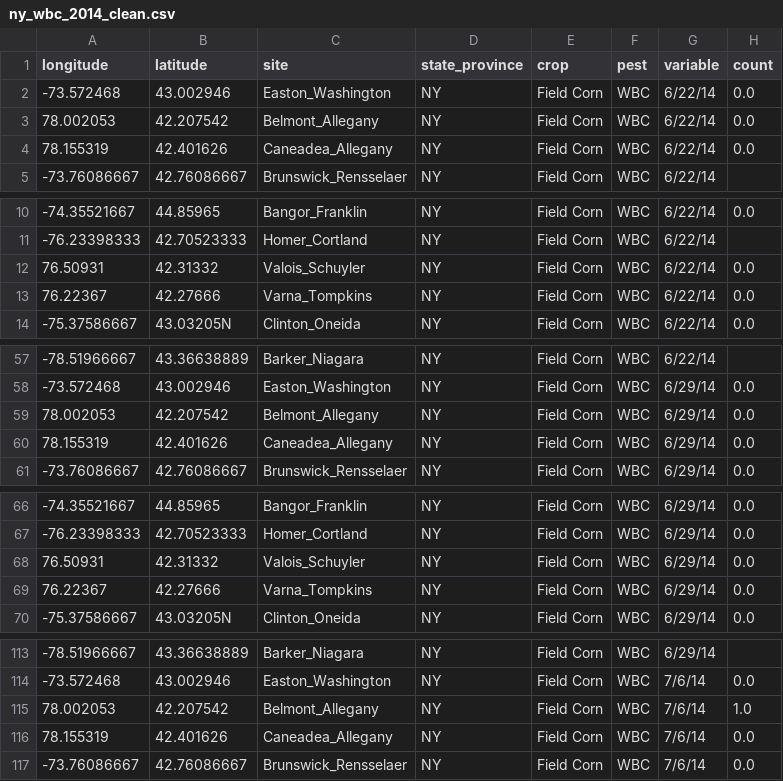
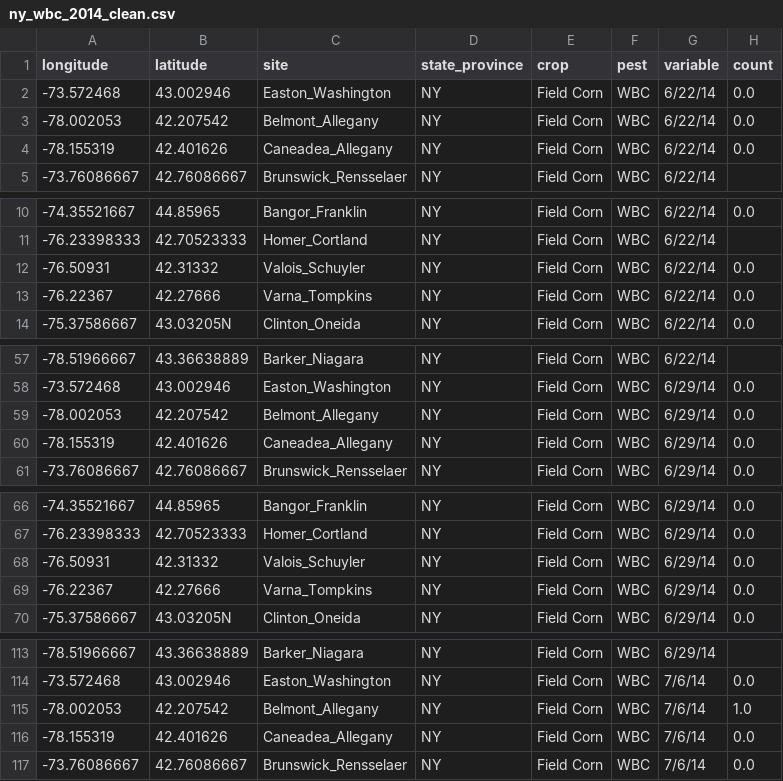
Before and after one commit to chloecho31/cornell, a CSV file: Long_Term_Pest_Data/NY_WBC_Clean_Data/ny_wbc_2014_clean.csv, drawn as a sheet; only a part is shown, gaps mark what is left out; the diff covers the shown part only.

```diff
--- a/Long_Term_Pest_Data/NY_WBC_Clean_Data/ny_wbc_2014_clean.csv
+++ b/Long_Term_Pest_Data/NY_WBC_Clean_Data/ny_wbc_2014_clean.csv
@@ -2,4 +2,4 @@ longitude,latitude,site,state_province,crop,pest,variable,count
 -73.572468,43.002946,Easton_Washington,NY,Field Corn,WBC,6/22/14,0.0
-78.002053,42.207542,Belmont_Allegany,NY,Field Corn,WBC,6/22/14,0.0
-78.155319,42.401626,Caneadea_Allegany,NY,Field Corn,WBC,6/22/14,0.0
+-78.002053,42.207542,Belmont_Allegany,NY,Field Corn,WBC,6/22/14,0.0
+-78.155319,42.401626,Caneadea_Allegany,NY,Field Corn,WBC,6/22/14,0.0
 -73.76086667,42.76086667,Brunswick_Rensselaer,NY,Field Corn,WBC,6/22/14,
@@ -11,4 +11,4 @@ longitude,latitude,site,state_province,crop,pest,variable,count
 -76.23398333,42.70523333,Homer_Cortland,NY,Field Corn,WBC,6/22/14,
-76.50931,42.31332,Valois_Schuyler,NY,Field Corn,WBC,6/22/14,0.0
-76.22367,42.27666,Varna_Tompkins,NY,Field Corn,WBC,6/22/14,0.0
+-76.50931,42.31332,Valois_Schuyler,NY,Field Corn,WBC,6/22/14,0.0
+-76.22367,42.27666,Varna_Tompkins,NY,Field Corn,WBC,6/22/14,0.0
 -75.37586667,43.03205N,Clinton_Oneida,NY,Field Corn,WBC,6/22/14,0.0
@@ -58,4 +58,4 @@ longitude,latitude,site,state_province,crop,pest,variable,count
 -73.572468,43.002946,Easton_Washington,NY,Field Corn,WBC,6/29/14,0.0
-78.002053,42.207542,Belmont_Allegany,NY,Field Corn,WBC,6/29/14,0.0
-78.155319,42.401626,Caneadea_Allegany,NY,Field Corn,WBC,6/29/14,0.0
+-78.002053,42.207542,Belmont_Allegany,NY,Field Corn,WBC,6/29/14,0.0
+-78.155319,42.401626,Caneadea_Allegany,NY,Field Corn,WBC,6/29/14,0.0
 -73.76086667,42.76086667,Brunswick_Rensselaer,NY,Field Corn,WBC,6/29/14,0.0
@@ -67,4 +67,4 @@ longitude,latitude,site,state_province,crop,pest,variable,count
 -76.23398333,42.70523333,Homer_Cortland,NY,Field Corn,WBC,6/29/14,0.0
-76.50931,42.31332,Valois_Schuyler,NY,Field Corn,WBC,6/29/14,0.0
-76.22367,42.27666,Varna_Tompkins,NY,Field Corn,WBC,6/29/14,0.0
+-76.50931,42.31332,Valois_Schuyler,NY,Field Corn,WBC,6/29/14,0.0
+-76.22367,42.27666,Varna_Tompkins,NY,Field Corn,WBC,6/29/14,0.0
 -75.37586667,43.03205N,Clinton_Oneida,NY,Field Corn,WBC,6/29/14,0.0
@@ -114,4 +114,4 @@ longitude,latitude,site,state_province,crop,pest,variable,count
 -73.572468,43.002946,Easton_Washington,NY,Field Corn,WBC,7/6/14,0.0
-78.002053,42.207542,Belmont_Allegany,NY,Field Corn,WBC,7/6/14,1.0
-78.155319,42.401626,Caneadea_Allegany,NY,Field Corn,WBC,7/6/14,0.0
+-78.002053,42.207542,Belmont_Allegany,NY,Field Corn,WBC,7/6/14,1.0
+-78.155319,42.401626,Caneadea_Allegany,NY,Field Corn,WBC,7/6/14,0.0
 -73.76086667,42.76086667,Brunswick_Rensselaer,NY,Field Corn,WBC,7/6/14,0.0
```
Also changed, not shown: 10 edited cells elsewhere in this file, Long_Term_Pest_Data/NY_WBC_Clean_Data/ny_wbc_2011_clean.csv, Long_Term_Pest_Data/NY_WBC_Clean_Data/ny_wbc_2013_clean.csv, 7 other files.
